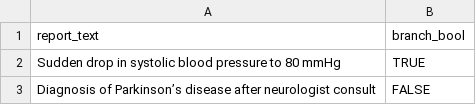
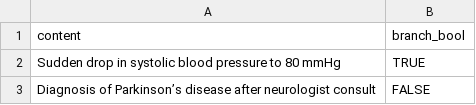
Before and after one commit to DaneshjouLab/MonopathDAGs, a CSV file: src/data/branch_data.csv, drawn as a sheet; only a part is shown.

Commit message:
Need to fix load branch function; still some bug here

```diff
--- a/src/data/branch_data.csv
+++ b/src/data/branch_data.csv
@@ -1,2 +1,2 @@
-report_text,branch_bool
+content,branch_bool
 Sudden drop in systolic blood pressure to 80 mmHg,TRUE
```
Also changed, not shown: 1 other file.
